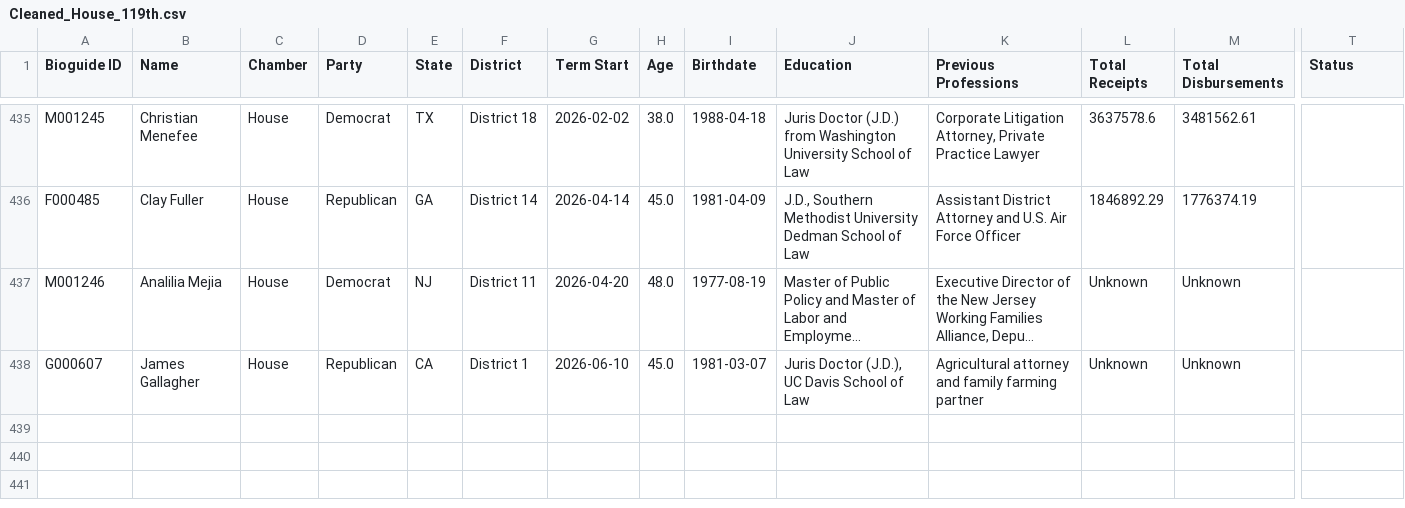
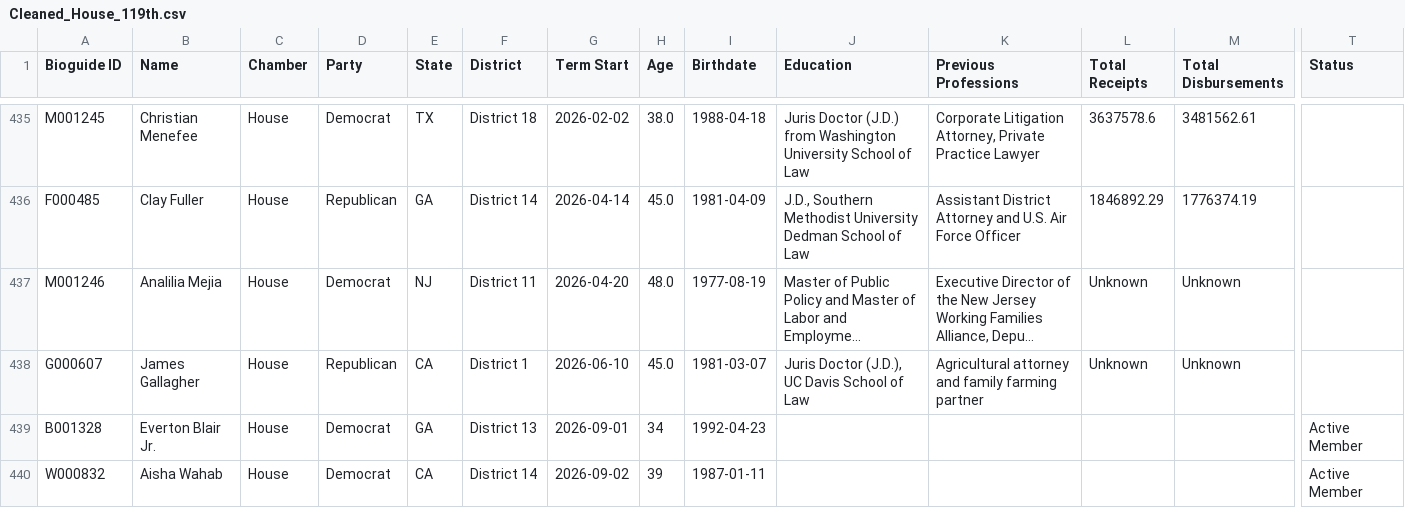
Before and after one commit to pkplaya626/Know-Your-Candidate, a CSV file: Cleaned_House_119th.csv, drawn as a sheet; only a part is shown, gaps mark what is left out; long unchanged cells end in …; rows hold the shown columns only; the diff names each change by its address in the sheet, - before the commit and + after, or states it on an @@ line.

Commit message:
Revamp: remove all third-party runtime dependencies, then reconcile the data against Congress
Phase 1 rebuilt the front end with zero third-party CSS or JavaScript (Tailwind's play CDN, an unpinned lucide, d3 and topojson-client are gone), fixing a live rule-10 regression on map.html, unescaped innerHTML, a [hidden] specificity bug, the map's mobile layout and several accessibility failures.

Phase 2 reconciled the rosters against congress-legislators: they were accurate but two weeks stale, missing two seated representatives. The membership snapshot is now committed and drift is a build error; the 2026 Senate class is derived from real term dates and matched on bioguide id rather than a hand-typed surname; FEC lookups use authoritative candidate ids.

195 Python tests, 133 jsdom checks, all CI green.

See PR #1 for the full account.

```diff
--- a/Cleaned_House_119th.csv
+++ b/Cleaned_House_119th.csv
+row 439: B001328 | Everton Blair Jr. | House | Democrat | GA | District 13 | 2026-09-01 | 34 | 1992-04-23 |  |  |  |  | Active Member
+row 440: W000832 | Aisha Wahab | House | Democrat | CA | District 14 | 2026-09-02 | 39 | 1987-01-11 |  |  |  |  | Active Member
```
Also changed, not shown: 37 other files.
